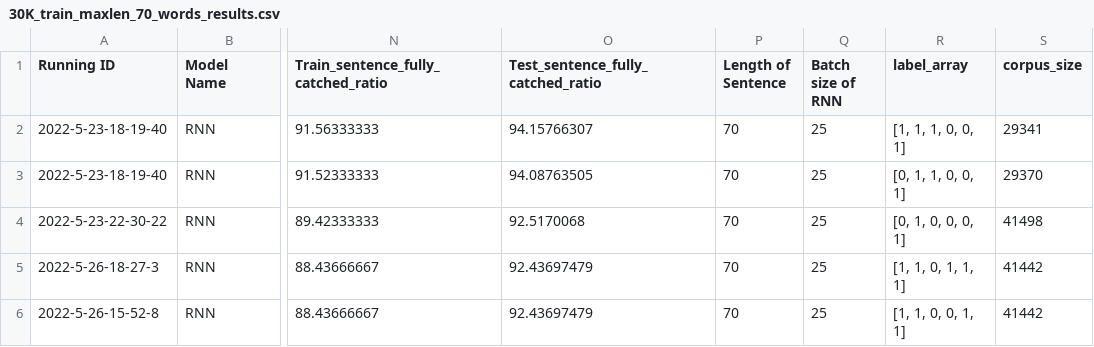
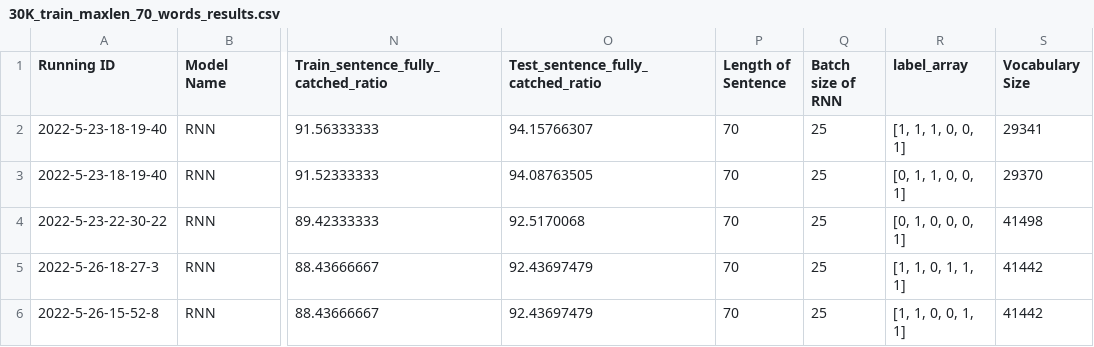
Before and after one commit to csipapicsa/2ndYearProject-NLP, a CSV file: results/RNN/30K_train_maxlen_70_words_results.csv, drawn as a sheet; only a part is shown, gaps mark what is left out; the diff names each change by its address in the sheet, - before the commit and + after, or states it on an @@ line.

```diff
--- a/results/RNN/30K_train_maxlen_70_words_results.csv
+++ b/results/RNN/30K_train_maxlen_70_words_results.csv
-S1: corpus_size
+S1: Vocabulary Size
```
Also changed, not shown: results/RNN/5K_train_maxlen_40_words_results.csv, 1 other file.
